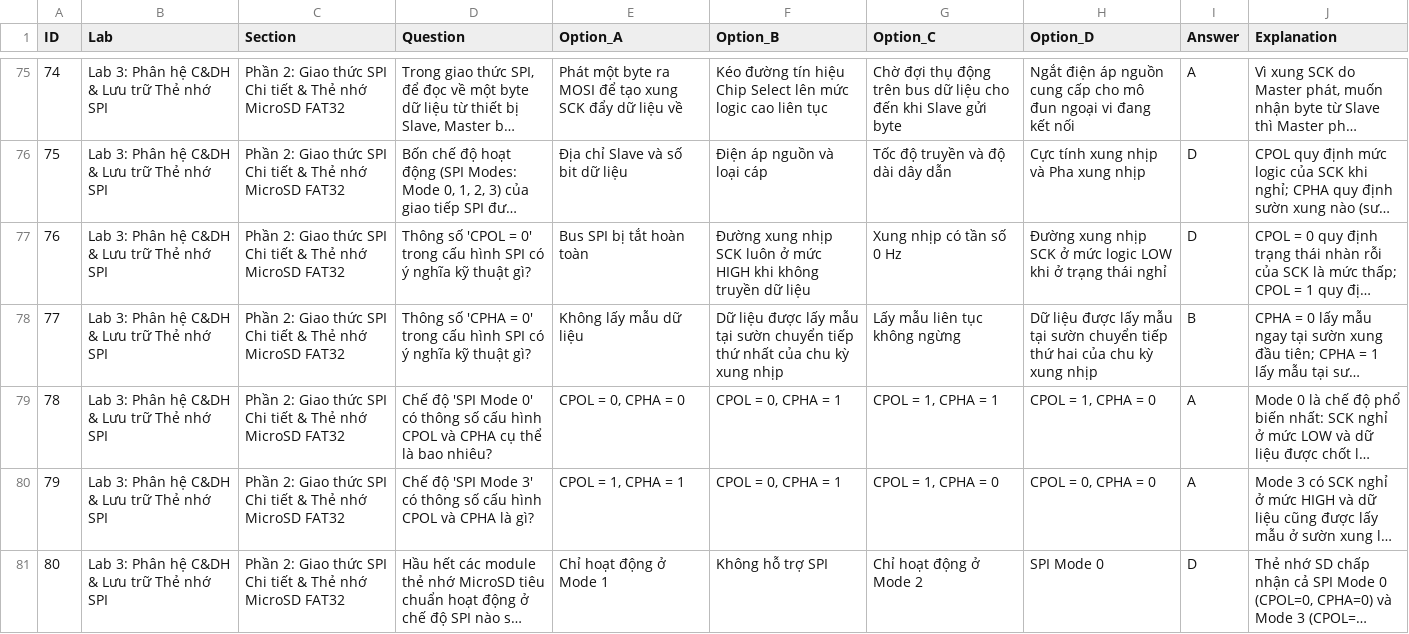
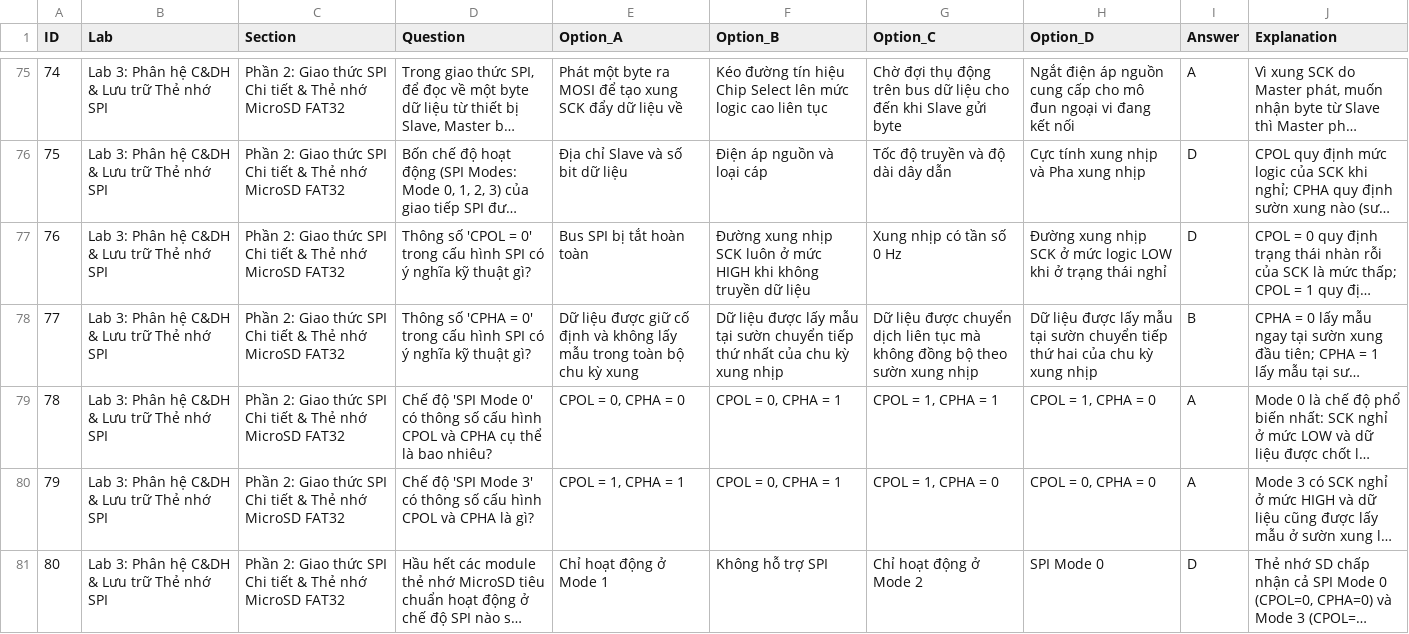
Before and after one commit to Brauuwu/PTIT-CubeSat_LMS, a CSV file: server/data/quizzes/Lab3_Questions.csv, drawn as a sheet; only a part is shown, gaps mark what is left out; long unchanged cells end in …; the diff names each change by its address in the sheet, - before the commit and + after, or states it on an @@ line.

```diff
--- a/server/data/quizzes/Lab3_Questions.csv
+++ b/server/data/quizzes/Lab3_Questions.csv
-E78 (Option_A): Không lấy mẫu dữ liệu
+E78 (Option_A): Dữ liệu được giữ cố định và không lấy mẫu trong toàn bộ chu kỳ xung
-G78 (Option_C): Lấy mẫu liên tục không ngừng
+G78 (Option_C): Dữ liệu được chuyển dịch liên tục mà không đồng bộ theo sườn xung nhịp
```
Also changed, not shown: server/data/quizzes/Lab1_Questions.csv, server/data/quizzes/Lab6_Questions.csv, 18 other files.
